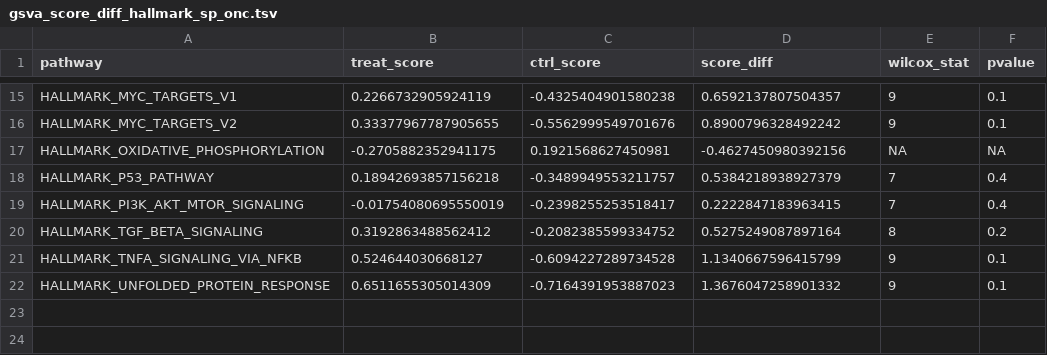
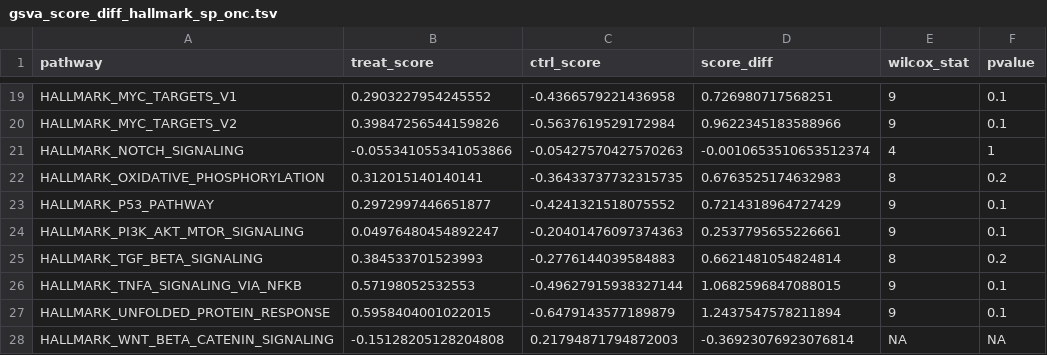
Before and after one commit to rokitalab/clk1-splicing, a TSV file: analyses/CLK1-splicing-impact-morpholino/results/gsva_score_diff_hallmark_sp_onc.tsv, drawn as a sheet; only a part is shown, gaps mark what is left out; addresses are those after the commit; the diff covers the shown part only; the diff names each change by its address in the sheet, - before the commit and + after, or states it on an @@ line.

```diff
--- a/analyses/CLK1-splicing-impact-morpholino/results/gsva_score_diff_hallmark_sp_onc.tsv
+++ b/analyses/CLK1-splicing-impact-morpholino/results/gsva_score_diff_hallmark_sp_onc.tsv
-B19 (treat_score): 0.2266732905924119
+B19 (treat_score): 0.2903227954245552
-C19 (ctrl_score): -0.4325404901580238
+C19 (ctrl_score): -0.4366579221436958
-D19 (score_diff): 0.6592137807504357
+D19 (score_diff): 0.726980717568251
-B20 (treat_score): 0.33377967787905655
+B20 (treat_score): 0.39847256544159826
-C20 (ctrl_score): -0.5562999549701676
+C20 (ctrl_score): -0.5637619529172984
-D20 (score_diff): 0.8900796328492242
+D20 (score_diff): 0.9622345183588966
+row 21: HALLMARK_NOTCH_SIGNALING | -0.055341055341053866 | -0.05427570427570263 | -0.0010653510653512374 | 4 | 1
-B22 (treat_score): -0.2705882352941175
+B22 (treat_score): 0.312015140140141
-C22 (ctrl_score): 0.1921568627450981
+C22 (ctrl_score): -0.36433737732315735
-D22 (score_diff): -0.4627450980392156
+D22 (score_diff): 0.6763525174632983
-E22 (wilcox_stat): NA
+E22 (wilcox_stat): 8
-F22 (pvalue): NA
+F22 (pvalue): 0.2
-B23 (treat_score): 0.18942693857156218
+B23 (treat_score): 0.2972997446651877
-C23 (ctrl_score): -0.3489949553211757
+C23 (ctrl_score): -0.4241321518075552
-D23 (score_diff): 0.5384218938927379
+D23 (score_diff): 0.7214318964727429
-E23:E24 (wilcox_stat): 7
+E23:E24 (wilcox_stat): 9
-F23:F24 (pvalue): 0.4
+F23:F24 (pvalue): 0.1
-B24 (treat_score): -0.01754080695550019
+B24 (treat_score): 0.04976480454892247
-C24 (ctrl_score): -0.2398255253518417
+C24 (ctrl_score): -0.20401476097374363
-D24 (score_diff): 0.2222847183963415
+D24 (score_diff): 0.2537795655226661
-B25 (treat_score): 0.3192863488562412
+B25 (treat_score): 0.384533701523993
-C25 (ctrl_score): -0.2082385599334752
+C25 (ctrl_score): -0.2776144039584883
-D25 (score_diff): 0.5275249087897164
+D25 (score_diff): 0.6621481054824814
-B26 (treat_score): 0.524644030668127
+B26 (treat_score): 0.57198052532553
-C26 (ctrl_score): -0.6094227289734528
+C26 (ctrl_score): -0.49627915938327144
-D26 (score_diff): 1.1340667596415799
+D26 (score_diff): 1.0682596847088015
-B27 (treat_score): 0.6511655305014309
+B27 (treat_score): 0.5958404001022015
-C27 (ctrl_score): -0.7164391953887023
+C27 (ctrl_score): -0.6479143577189879
-D27 (score_diff): 1.3676047258901332
+D27 (score_diff): 1.2437547578211894
+row 28: HALLMARK_WNT_BETA_CATENIN_SIGNALING | -0.15128205128204808 | 0.21794871794872003 | -0.36923076923076814 | NA | NA
```
Also changed, not shown: 4 added rows and 58 edited cells elsewhere in this file, analyses/CLK1-splicing-impact-morpholino/results/differential_splice_by_goi_category.tsv, analyses/CLK1-splicing-impact-morpholino/results/expr_splice_onco_clk1_ctrl_morpho_dna_repair_gsva_scores.tsv, 40 other files.
